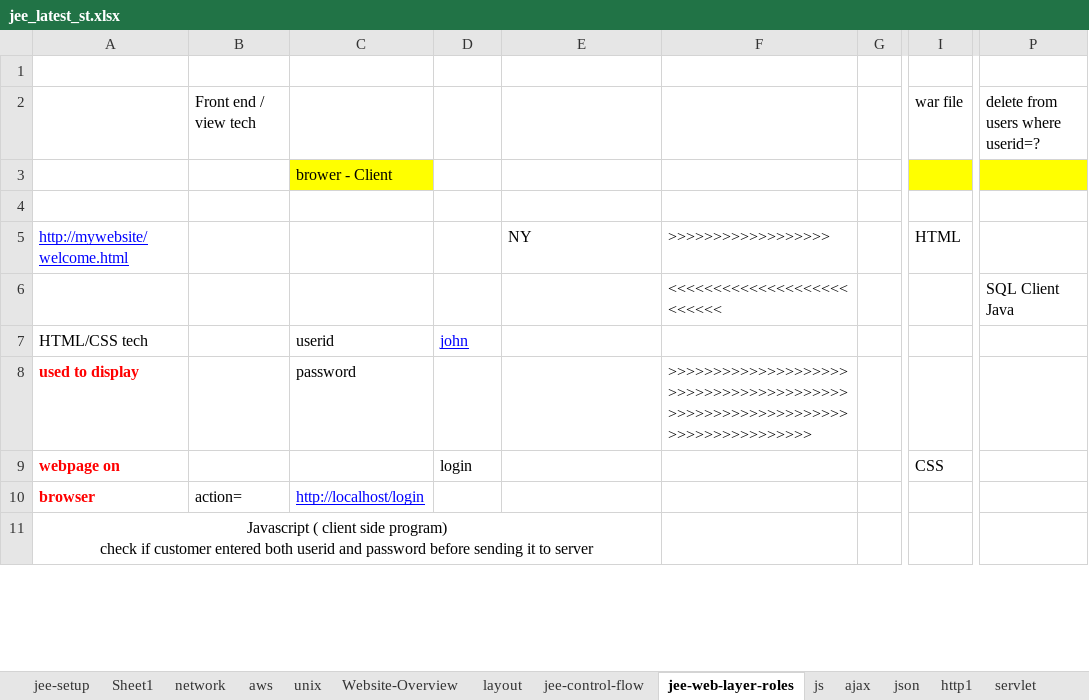
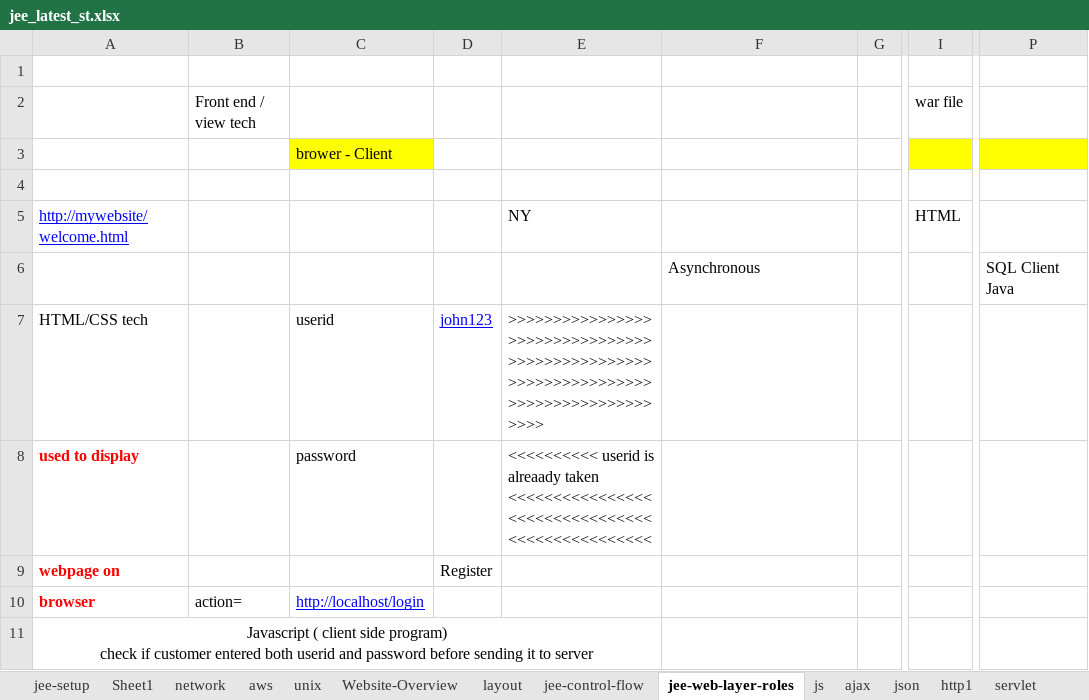
Before and after one commit to thinkcodegravity/jeemar, an Excel workbook: jee_latest_st.xlsx, sheet jee-web-layer-roles, drawn as a sheet; only a part is shown, gaps mark what is left out; values as stored, in another font and other column widths than the file's, no borders; the diff covers the shown part only; the diff names each change by its address in the sheet, - before the commit and + after, or states it on an @@ line.

```diff
--- a/jee_latest_st.xlsx (sheet jee-web-layer-roles)
+++ b/jee_latest_st.xlsx (sheet jee-web-layer-roles)
-P2: delete from users where userid=?
+P2: (empty)
-F5: >>>>>>>>>>>>>>>>>>
+F5: (empty)
-F6: <<<<<<<<<<<<<<<<<<<<<<<<<<
+F6: Asynchronous
-D7: john
+D7: john123
-E7: (empty)
+E7: >>>>>>>>>>>>>>>>>>>>>>>>>>>>>>>>>>>>>>>>>>>>>>>>>>>>>>>>>>>>>>>>>>>>>>>>>>>>>>>>>>>>
-E8: (empty)
+E8: <<<<<<<<<< userid is alreaady taken <<<<<<<<<<<<<<<<<<<<<<<<<<<<<<<<<<<<<<<<<<<<<<<<
-F8: >>>>>>>>>>>>>>>>>>>>>>>>>>>>>>>>>>>>>>>>>>>>>>>>>>>>>>>>>>>>>>>>>>>>>>>>>>>>
+F8: (empty)
-D9: login
+D9: Register
-I9: CSS
+I9: (empty)
```
Also changed, not shown: 92 added rows elsewhere in this sheet, sheet ajax, 5 other files.
